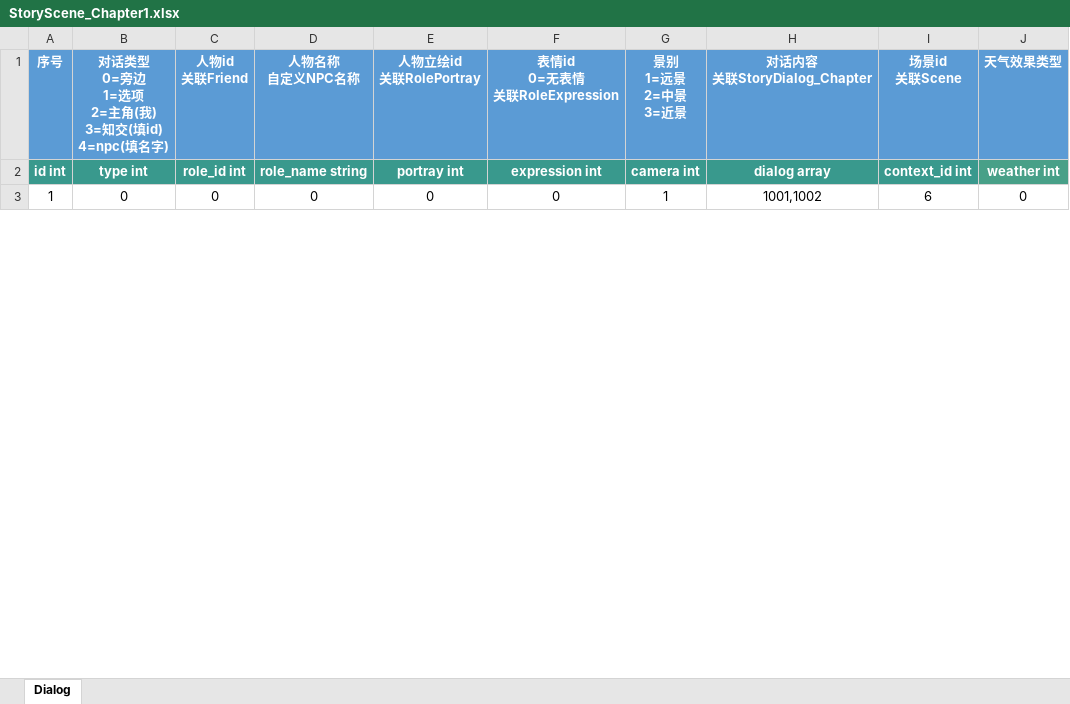
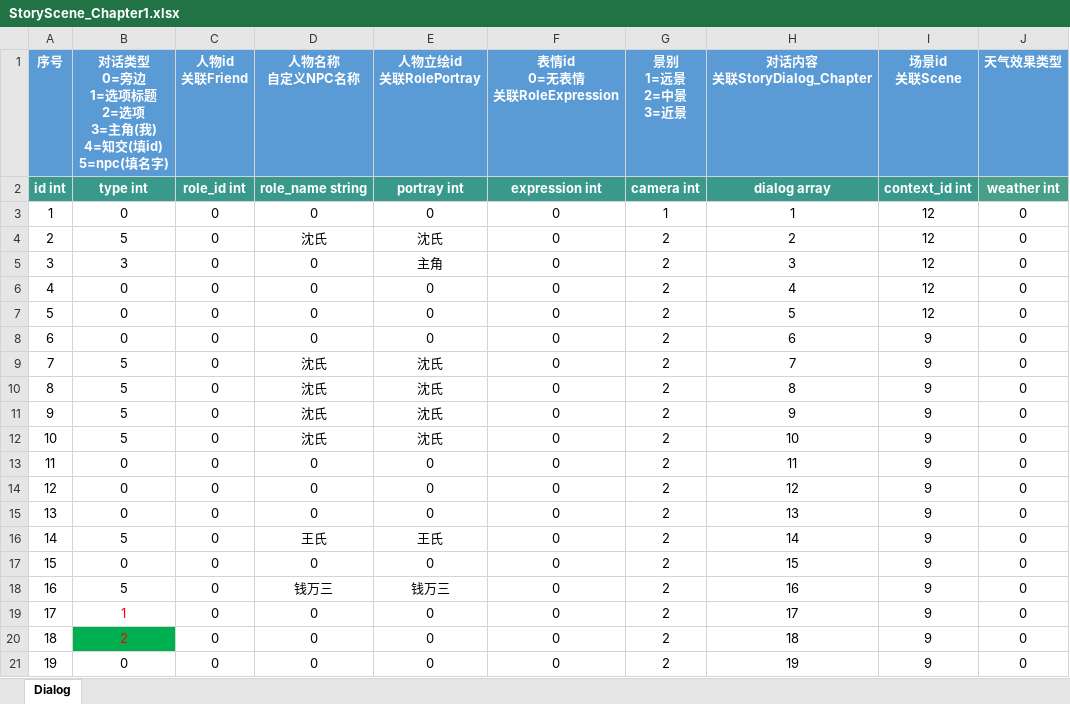
Before and after one commit to persiewoo/mnData, an Excel workbook: common/StoryScene_Chapter1.xlsx, sheet Dialog, drawn as a sheet; only a part is shown; values as stored, in another font and other column widths than the file's, no borders; ↵ is a line break in a cell; the diff covers the shown part only; the diff names each change by its address in the sheet, - before the commit and + after, or states it on an @@ line.

```diff
--- a/common/StoryScene_Chapter1.xlsx (sheet Dialog)
+++ b/common/StoryScene_Chapter1.xlsx (sheet Dialog)
-B1: …1=选项 ↵ 2=主角(我) ↵ 3=知交(填id) ↵ 4=npc(填名字)
+B1: …1=选项标题 ↵ 2=选项 ↵ 3=主角(我) ↵ 4=知交(填id) ↵ 5=npc(填名字)
-H3 (对话内容 关联StoryDialog_Chapter): 1001,1002
+H3 (对话内容 关联StoryDialog_Chapter): 1
-I3 (场景id 关联Scene): 6
+I3 (场景id 关联Scene): 12
+row 4: 2 | 5 | 0 | 沈氏 | 沈氏 | 0 | 2 | 2 | 12 | 0
+row 5: 3 | 3 | 0 | 0 | 主角 | 0 | 2 | 3 | 12 | 0
+row 6: 4 | 0 | 0 | 0 | 0 | 0 | 2 | 4 | 12 | 0
+row 7: 5 | 0 | 0 | 0 | 0 | 0 | 2 | 5 | 12 | 0
+row 8: 6 | 0 | 0 | 0 | 0 | 0 | 2 | 6 | 9 | 0
+row 9: 7 | 5 | 0 | 沈氏 | 沈氏 | 0 | 2 | 7 | 9 | 0
+row 10: 8 | 5 | 0 | 沈氏 | 沈氏 | 0 | 2 | 8 | 9 | 0
+row 11: 9 | 5 | 0 | 沈氏 | 沈氏 | 0 | 2 | 9 | 9 | 0
+row 12: 10 | 5 | 0 | 沈氏 | 沈氏 | 0 | 2 | 10 | 9 | 0
+row 13: 11 | 0 | 0 | 0 | 0 | 0 | 2 | 11 | 9 | 0
+row 14: 12 | 0 | 0 | 0 | 0 | 0 | 2 | 12 | 9 | 0
+row 15: 13 | 0 | 0 | 0 | 0 | 0 | 2 | 13 | 9 | 0
+row 16: 14 | 5 | 0 | 王氏 | 王氏 | 0 | 2 | 14 | 9 | 0
+row 17: 15 | 0 | 0 | 0 | 0 | 0 | 2 | 15 | 9 | 0
+row 18: 16 | 5 | 0 | 钱万三 | 钱万三 | 0 | 2 | 16 | 9 | 0
+row 19: 17 | 1 | 0 | 0 | 0 | 0 | 2 | 17 | 9 | 0
+row 20: 18 | 2 | 0 | 0 | 0 | 0 | 2 | 18 | 9 | 0
+row 21: 19 | 0 | 0 | 0 | 0 | 0 | 2 | 19 | 9 | 0
```
Also changed, not shown: 42 added rows, 29 edited cells and row numbers in column A elsewhere in this sheet, common/Friend.xlsx, common/RoleExpression.xlsx, 3 other files.
